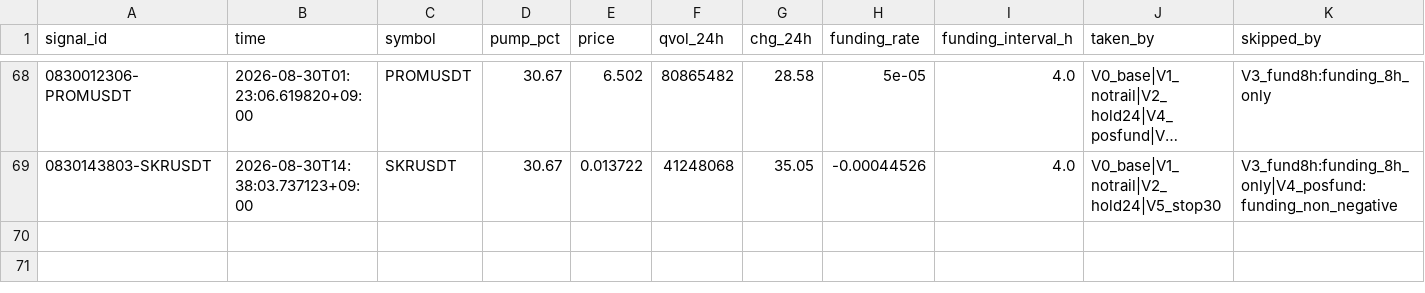
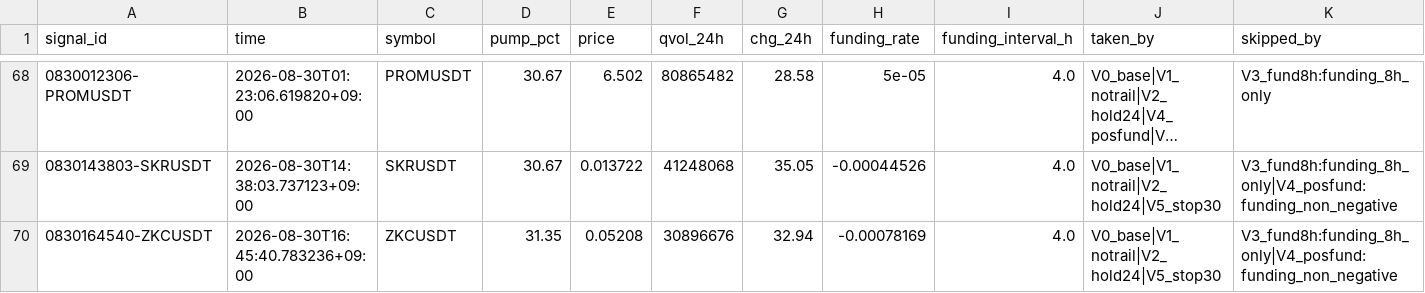
Before and after one commit to heobum0928-art/stock, a CSV file: data/shadow_signals.csv, drawn as a sheet; only a part is shown, gaps mark what is left out; long unchanged cells end in …; the diff names each change by its address in the sheet, - before the commit and + after, or states it on an @@ line.

```diff
--- a/data/shadow_signals.csv
+++ b/data/shadow_signals.csv
+row 70: 0830164540-ZKCUSDT | 2026-08-30T16:45:40.783236+09:00 | ZKCUSDT | 31.35 | 0.05208 | 30896676 | 32.94 | -0.00078169 | 4.0 | V0_base|V1_notrail|V2_hold24|V5_stop30 | V3_fund8h:funding_8h_only|V4_posfund:funding_non_negative
```
Also changed, not shown: data/breadth_events.csv, data/margin_short_wide_ledger.csv, 6 other files.
